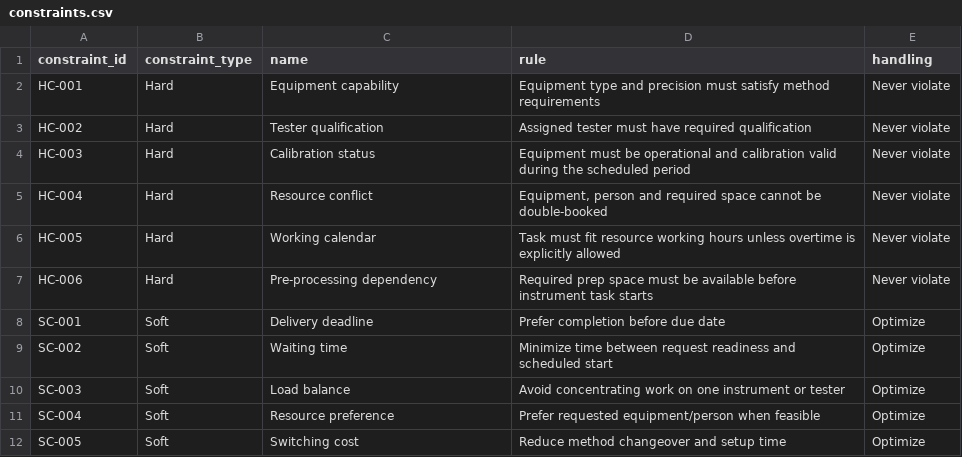
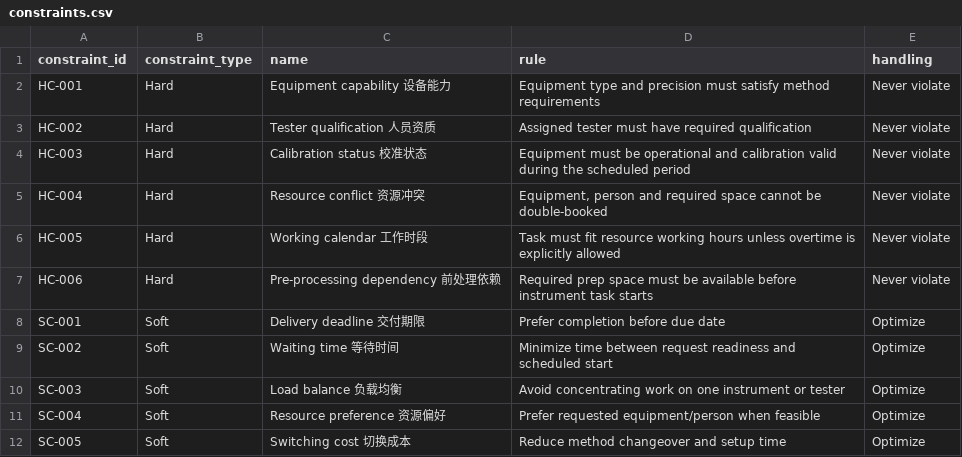
Before and after one commit to mebusw/dsh-agentic-lims, a CSV file: agentic-lims/data/constraints.csv, drawn as a sheet.

```diff
--- a/agentic-lims/data/constraints.csv
+++ b/agentic-lims/data/constraints.csv
@@ -1,12 +1,12 @@
 constraint_id,constraint_type,name,rule,handling
-HC-001,Hard,Equipment capability,Equipment type and precision must satisfy method requirements,Never violate
-HC-002,Hard,Tester qualification,Assigned tester must have required qualification,Never violate
-HC-003,Hard,Calibration status,Equipment must be operational and calibration valid during the scheduled period,Never violate
-HC-004,Hard,Resource conflict,"Equipment, person and required space cannot be double-booked",Never violate
-HC-005,Hard,Working calendar,Task must fit resource working hours unless overtime is explicitly allowed,Never violate
-HC-006,Hard,Pre-processing dependency,Required prep space must be available before instrument task starts,Never violate
-SC-001,Soft,Delivery deadline,Prefer completion before due date,Optimize
-SC-002,Soft,Waiting time,Minimize time between request readiness and scheduled start,Optimize
-SC-003,Soft,Load balance,Avoid concentrating work on one instrument or tester,Optimize
-SC-004,Soft,Resource preference,Prefer requested equipment/person when feasible,Optimize
-SC-005,Soft,Switching cost,Reduce method changeover and setup time,Optimize
+HC-001,Hard,Equipment capability 设备能力,Equipment type and precision must satisfy method requirements,Never violate
+HC-002,Hard,Tester qualification 人员资质,Assigned tester must have required qualification,Never violate
+HC-003,Hard,Calibration status 校准状态,Equipment must be operational and calibration valid during the scheduled period,Never violate
+HC-004,Hard,Resource conflict 资源冲突,"Equipment, person and required space cannot be double-booked",Never violate
+HC-005,Hard,Working calendar 工作时段,Task must fit resource working hours unless overtime is explicitly allowed,Never violate
+HC-006,Hard,Pre-processing dependency 前处理依赖,Required prep space must be available before instrument task starts,Never violate
+SC-001,Soft,Delivery deadline 交付期限,Prefer completion before due date,Optimize
+SC-002,Soft,Waiting time 等待时间,Minimize time between request readiness and scheduled start,Optimize
+SC-003,Soft,Load balance 负载均衡,Avoid concentrating work on one instrument or tester,Optimize
+SC-004,Soft,Resource preference 资源偏好,Prefer requested equipment/person when feasible,Optimize
+SC-005,Soft,Switching cost 切换成本,Reduce method changeover and setup time,Optimize
```
Also changed, not shown: agentic-lims/data/equipment_resources.csv, agentic-lims/data/persons.csv, 21 other files.
